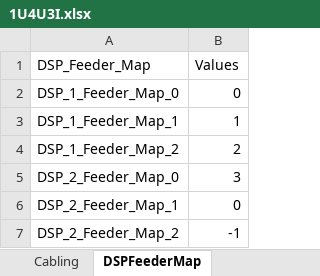
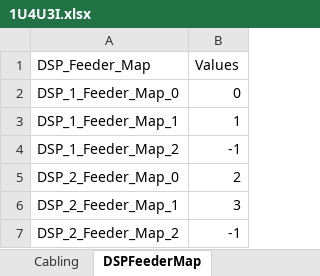
Before and after one commit to kupadhyay-qualitrol/qualitrolcorp-FwTestAutomation, an Excel workbook: AutoFirmwareUpgrade/CashelFirmwareAutomatedTest/TestDataFiles/CablingDataSet/1U4U3I.xlsx, sheet DSPFeederMap, drawn as a sheet; values as stored, in another font and other column widths than the file's, no borders; the diff names each change by its address in the sheet, - before the commit and + after, or states it on an @@ line.

Commit message:
Corrected DSP Feedermap in DataSet

```diff
--- a/AutoFirmwareUpgrade/CashelFirmwareAutomatedTest/TestDataFiles/CablingDataSet/1U4U3I.xlsx (sheet DSPFeederMap)
+++ b/AutoFirmwareUpgrade/CashelFirmwareAutomatedTest/TestDataFiles/CablingDataSet/1U4U3I.xlsx (sheet DSPFeederMap)
-B4 (Values): 2
+B4 (Values): -1
-B5 (Values): 3
+B5 (Values): 2
-B6 (Values): 0
+B6 (Values): 3
```
Also changed, not shown: AutoFirmwareUpgrade/CashelFirmwareAutomatedTest/TestDataFiles/CablingDataSet/1U4U3I3I.xlsx, AutoFirmwareUpgrade/CashelFirmwareAutomatedTest/TestDataFiles/CablingDataSet/1U4U3I3I3I.xlsx, 2 other files.
